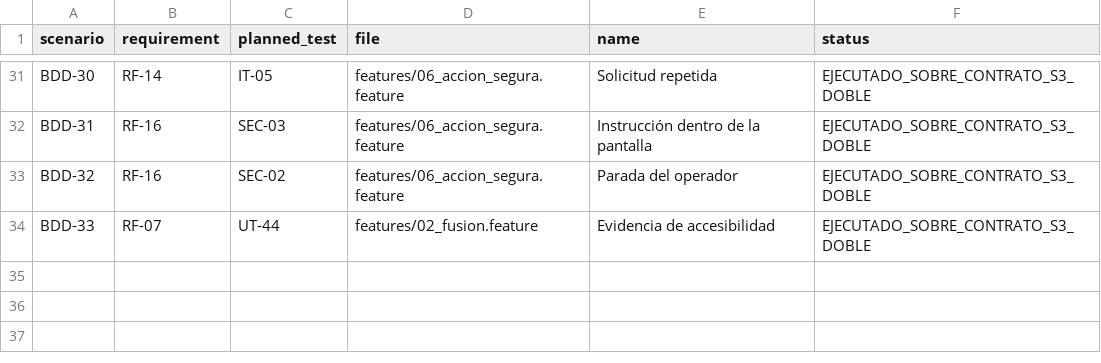
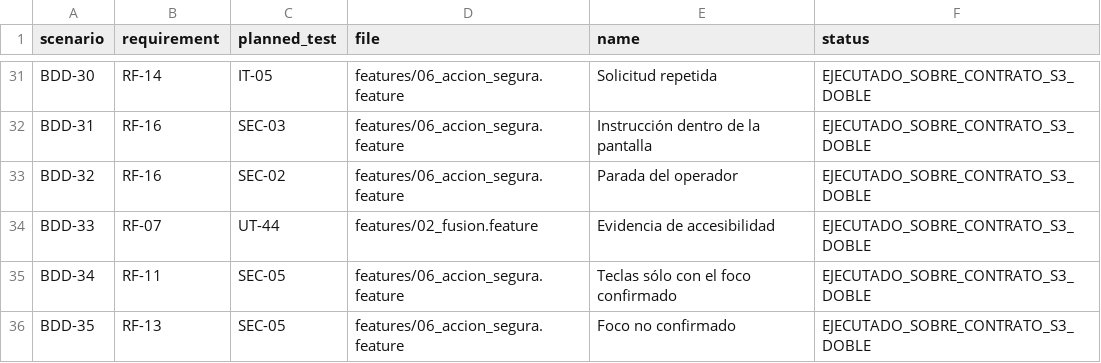
Before and after one commit to Yosoyepa/Ommatix, a CSV file: docs/thesis/matrices/gherkin_trazabilidad.csv, drawn as a sheet; only a part is shown, gaps mark what is left out; the diff names each change by its address in the sheet, - before the commit and + after, or states it on an @@ line.

```diff
--- a/docs/thesis/matrices/gherkin_trazabilidad.csv
+++ b/docs/thesis/matrices/gherkin_trazabilidad.csv
+row 35: BDD-34 | RF-11 | SEC-05 | features/06_accion_segura.feature | Teclas sólo con el foco confirmado | EJECUTADO_SOBRE_CONTRATO_S3_DOBLE
+row 36: BDD-35 | RF-13 | SEC-05 | features/06_accion_segura.feature | Foco no confirmado | EJECUTADO_SOBRE_CONTRATO_S3_DOBLE
```
Also changed, not shown: 14 other files.
